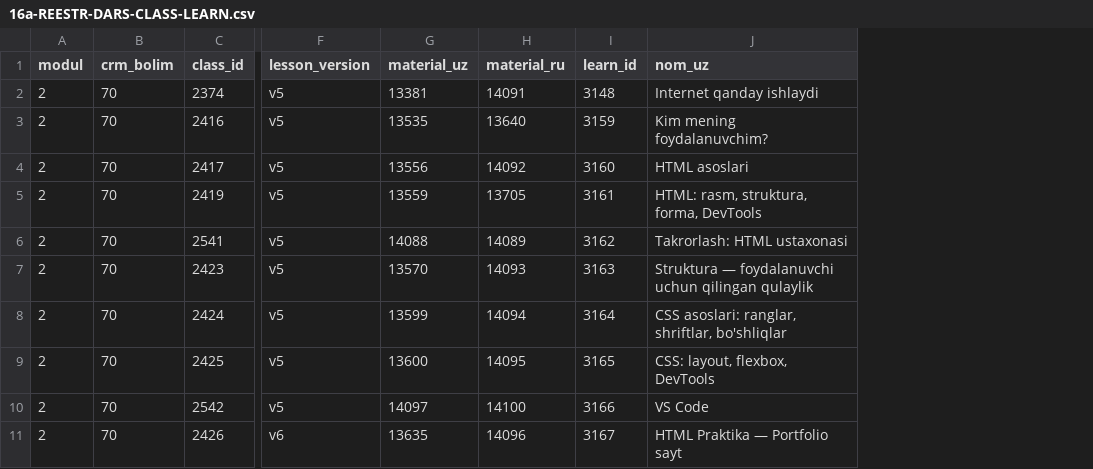
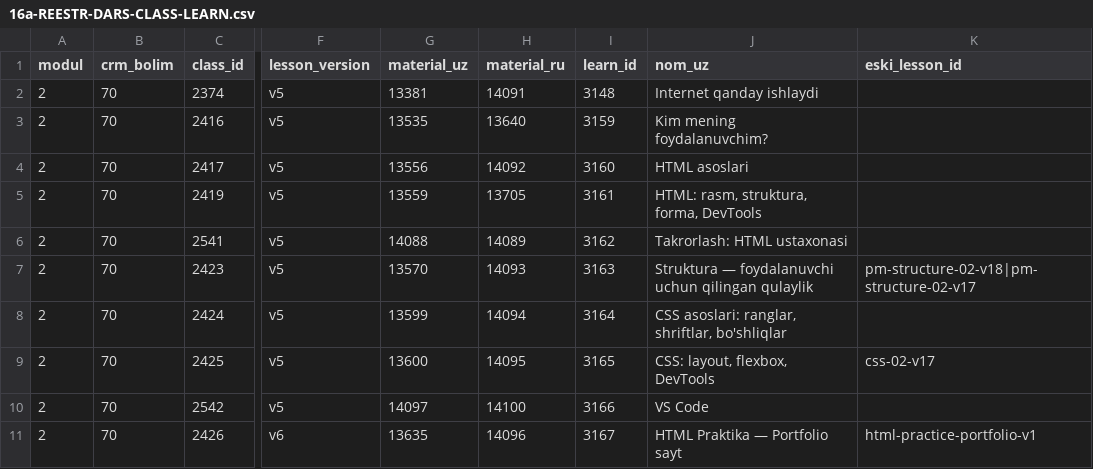
Before and after one commit to kirishnomi4-wq/Dars-uz-ru-senior-program, a CSV file: feedback/F-1105-03-analitika/16a-REESTR-DARS-CLASS-LEARN.csv, drawn as a sheet; only a part is shown, gaps mark what is left out; the diff names each change by its address in the sheet, - before the commit and + after, or states it on an @@ line.

```diff
--- a/feedback/F-1105-03-analitika/16a-REESTR-DARS-CLASS-LEARN.csv
+++ b/feedback/F-1105-03-analitika/16a-REESTR-DARS-CLASS-LEARN.csv
+column K (eski_lesson_id), rows 7-11: pm-structure-02-v18|pm-structure-02-v17 |  | css-02-v17 |  | html-practice-portfolio-v1
```
Also changed, not shown: 22 other files.
